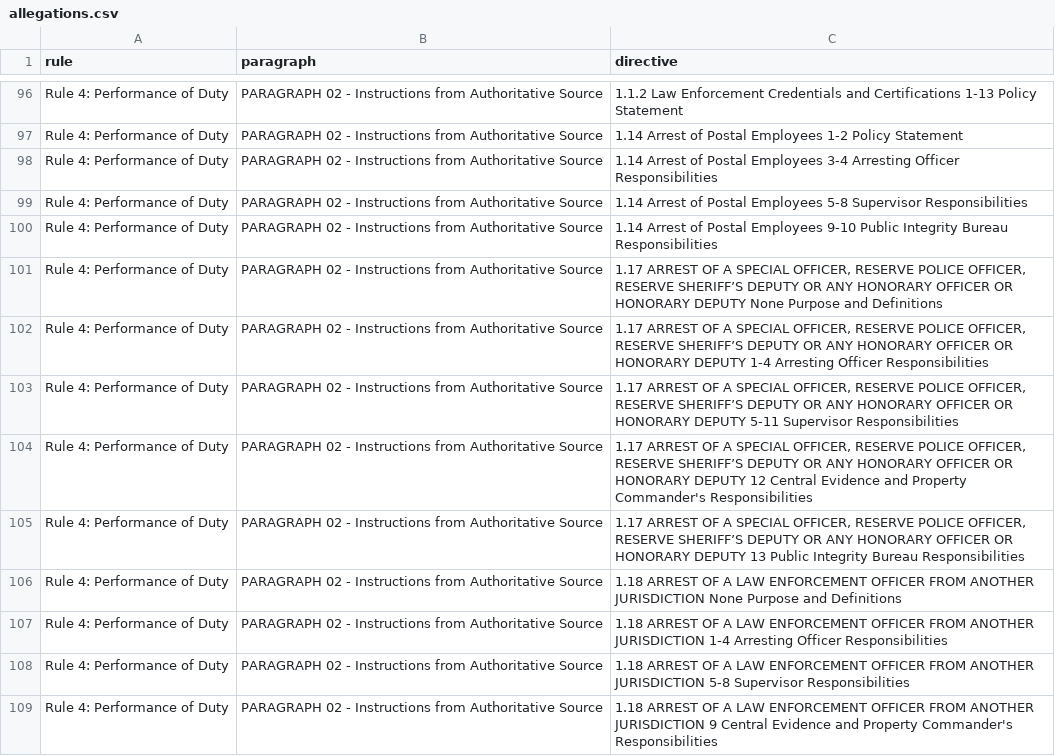
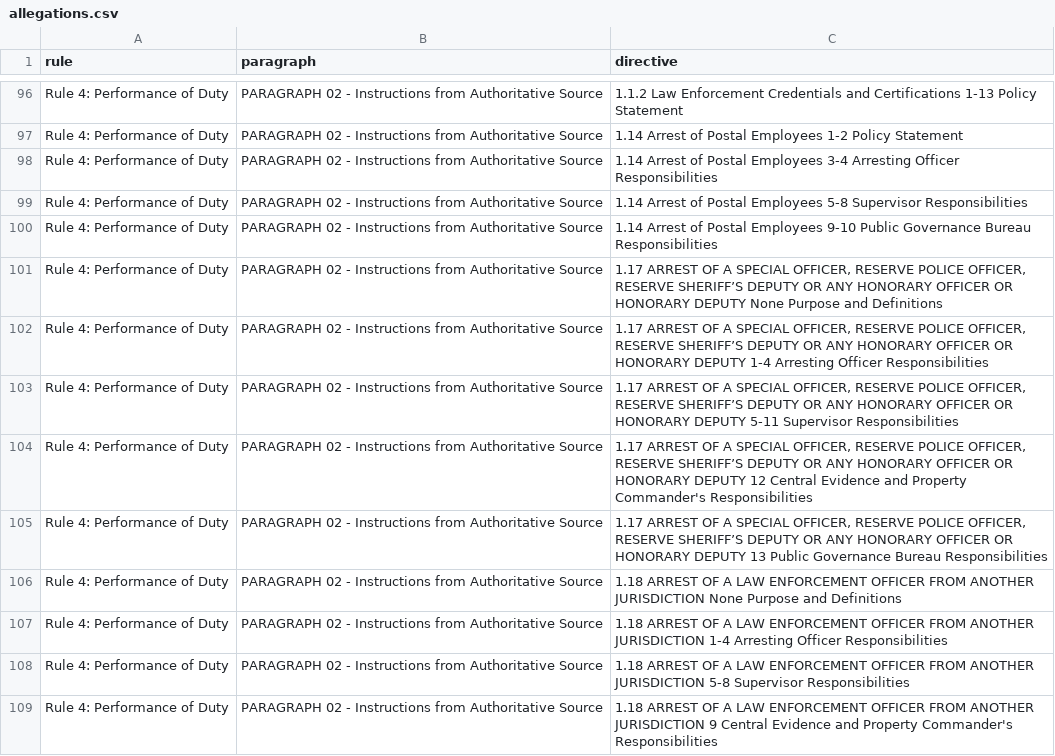
Before and after one commit to PublicDataWorks/instance_files_pm, a CSV file: instance-files/localstack-seed-files/allegations.csv, drawn as a sheet; only a part is shown, gaps mark what is left out; the diff covers the shown part only.

```diff
--- a/instance-files/localstack-seed-files/allegations.csv
+++ b/instance-files/localstack-seed-files/allegations.csv
@@ -99,3 +99,3 @@ Rule 4: Performance of Duty,PARAGRAPH 02 - Instructions from Authoritative Sourc
 Rule 4: Performance of Duty,PARAGRAPH 02 - Instructions from Authoritative Source,1.14 Arrest of Postal Employees 5-8 Supervisor Responsibilities
-Rule 4: Performance of Duty,PARAGRAPH 02 - Instructions from Authoritative Source,1.14 Arrest of Postal Employees 9-10 Public Integrity Bureau Responsibilities
+Rule 4: Performance of Duty,PARAGRAPH 02 - Instructions from Authoritative Source,1.14 Arrest of Postal Employees 9-10 Public Governance Bureau Responsibilities
 Rule 4: Performance of Duty,PARAGRAPH 02 - Instructions from Authoritative Source,"1.17 ARREST OF A SPECIAL OFFICER, RESERVE POLICE OFFICER, RESERVE SHERIFF’S DEPUTY OR ANY HONORARY OFFICER OR HONORARY DEPUTY None Purpose and Definitions"
@@ -104,3 +104,3 @@ Rule 4: Performance of Duty,PARAGRAPH 02 - Instructions from Authoritative Sourc
 Rule 4: Performance of Duty,PARAGRAPH 02 - Instructions from Authoritative Source,"1.17 ARREST OF A SPECIAL OFFICER, RESERVE POLICE OFFICER, RESERVE SHERIFF’S DEPUTY OR ANY HONORARY OFFICER OR HONORARY DEPUTY 12 Central Evidence and Property Commander's Responsibilities"
-Rule 4: Performance of Duty,PARAGRAPH 02 - Instructions from Authoritative Source,"1.17 ARREST OF A SPECIAL OFFICER, RESERVE POLICE OFFICER, RESERVE SHERIFF’S DEPUTY OR ANY HONORARY OFFICER OR HONORARY DEPUTY 13 Public Integrity Bureau Responsibilities"
+Rule 4: Performance of Duty,PARAGRAPH 02 - Instructions from Authoritative Source,"1.17 ARREST OF A SPECIAL OFFICER, RESERVE POLICE OFFICER, RESERVE SHERIFF’S DEPUTY OR ANY HONORARY OFFICER OR HONORARY DEPUTY 13 Public Governance Bureau Responsibilities"
 Rule 4: Performance of Duty,PARAGRAPH 02 - Instructions from Authoritative Source,1.18 ARREST OF A LAW ENFORCEMENT OFFICER FROM ANOTHER JURISDICTION None Purpose and Definitions
```
Also changed, not shown: 56 edited cells elsewhere in this file, instance-files/localstack-seed-files/officerSeedData.csv, 11 other files.
